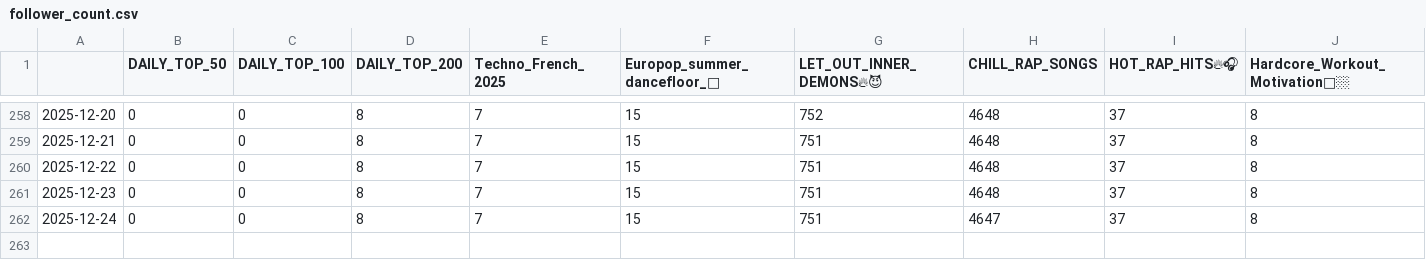
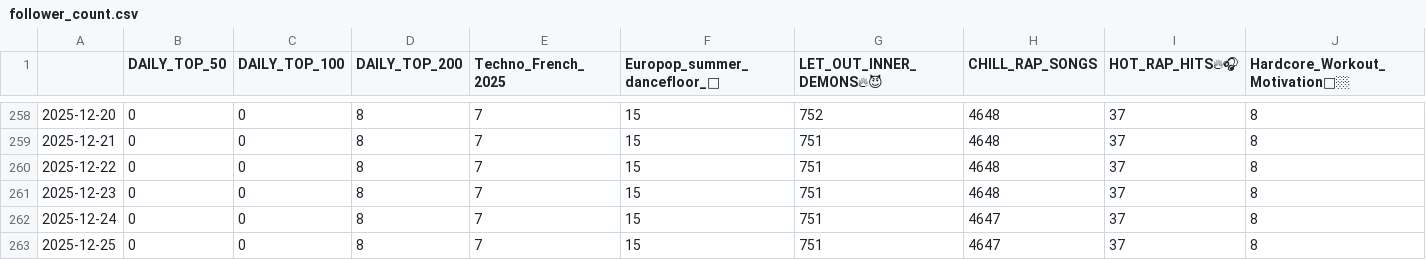
Before and after one commit to kurczakooo/top-playlists-maker, a CSV file: src/data/follower_count.csv, drawn as a sheet; only a part is shown, gaps mark what is left out; rows hold the shown columns only; the diff names each change by its address in the sheet, - before the commit and + after, or states it on an @@ line.

```diff
--- a/src/data/follower_count.csv
+++ b/src/data/follower_count.csv
+row 263: 2025-12-25 | 0 | 0 | 8 | 7 | 15 | 751 | 4647 | 37 | 8
```
Also changed, not shown: 9 other files.
